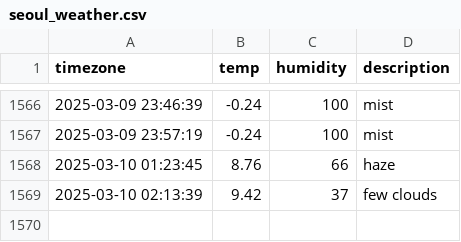
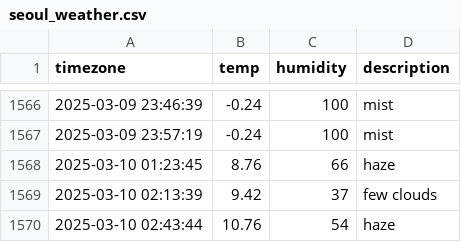
Before and after one commit to Ever-glow/seoul_weather, a CSV file: seoul_weather.csv, drawn as a sheet; only a part is shown, gaps mark what is left out.

```diff
--- a/seoul_weather.csv
+++ b/seoul_weather.csv
@@ -1569 +1569,2 @@ timezone,temp,humidity,description
 2025-03-10 02:13:39,9.42,37,few clouds
+2025-03-10 02:43:44,10.76,54,haze
```
